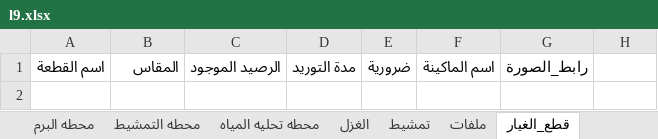
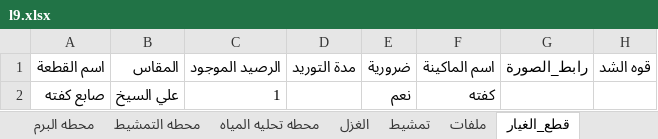
Before and after one commit to mahmedabdallh123/stations, an Excel workbook: l9.xlsx, sheet قطع_الغيار, drawn as a sheet; values as stored, in another font and other column widths than the file's, no borders; the diff names each change by its address in the sheet, - before the commit and + after, or states it on an @@ line.

Commit message:
تحديث البيانات - 2026-04-30 06:35:14

```diff
--- a/l9.xlsx (sheet قطع_الغيار)
+++ b/l9.xlsx (sheet قطع_الغيار)
-H1: (empty)
+H1: قوه الشد
+row 2: صابع كفته | علي السيخ | 1 |  | نعم | كفته
```
